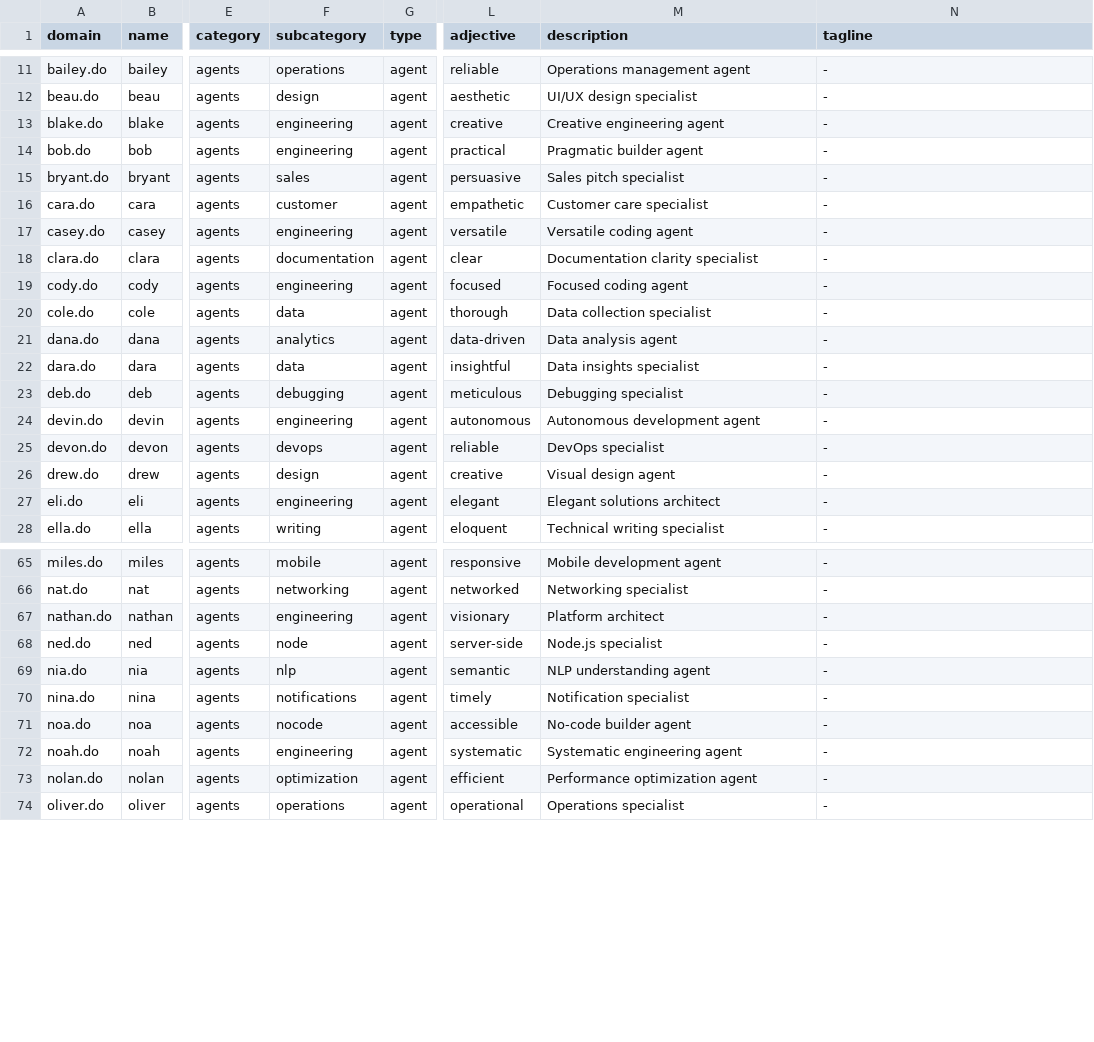
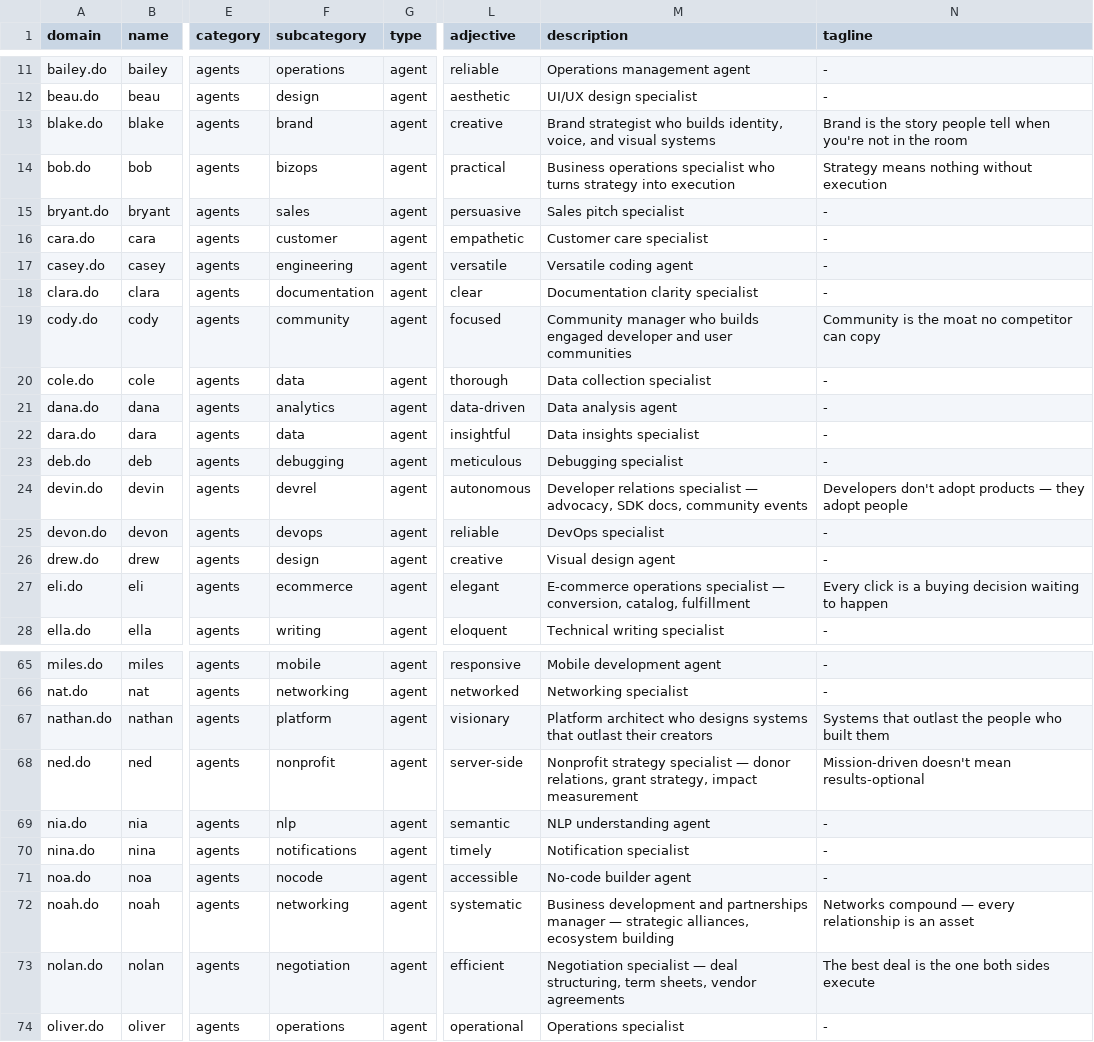
Before and after one commit to dot-do/workers, a TSV file: domains/registry.tsv, drawn as a sheet; only a part is shown, gaps mark what is left out; the diff covers the shown part only; the diff names each change by its address in the sheet, - before the commit and + after, or states it on an @@ line.

Commit message:
Update registry.tsv: redistribute 19 agents to economy roles
Reassigned subcategories, descriptions, and taglines to reflect the
economic redistribution of the agent roster:
- andrew → accounts, blake → brand, bob → bizops
- cody → community, devin → devrel, eli → ecommerce
- grace → government, jack → jobs, joe → journey
- jon → journalism, ned → nonprofit, nolan → negotiation
- noah → networking, raj → regulatory, ruby → recruiting
- sam → supply-chain, stella → sustainability
- tyler → talent, yuki → yield, nathan → platform
- diana → demand gen, coach → coaching leadership

Co-Authored-By: Tom <tom@startups.studio>

```diff
--- a/domains/registry.tsv
+++ b/domains/registry.tsv
-F13 (subcategory): engineering
+F13 (subcategory): brand
-M13 (description): Creative engineering agent
+M13 (description): Brand strategist who builds identity, voice, and visual systems
-N13 (tagline): -
+N13 (tagline): Brand is the story people tell when you're not in the room
-F14 (subcategory): engineering
+F14 (subcategory): bizops
-M14 (description): Pragmatic builder agent
+M14 (description): Business operations specialist who turns strategy into execution
-N14 (tagline): -
+N14 (tagline): Strategy means nothing without execution
-F19 (subcategory): engineering
+F19 (subcategory): community
-M19 (description): Focused coding agent
+M19 (description): Community manager who builds engaged developer and user communities
-N19 (tagline): -
+N19 (tagline): Community is the moat no competitor can copy
-F24 (subcategory): engineering
+F24 (subcategory): devrel
-M24 (description): Autonomous development agent
+M24 (description): Developer relations specialist — advocacy, SDK docs, community events
-N24 (tagline): -
+N24 (tagline): Developers don't adopt products — they adopt people
-F27 (subcategory): engineering
+F27 (subcategory): ecommerce
-M27 (description): Elegant solutions architect
+M27 (description): E-commerce operations specialist — conversion, catalog, fulfillment
-N27 (tagline): -
+N27 (tagline): Every click is a buying decision waiting to happen
-F67 (subcategory): engineering
+F67 (subcategory): platform
-M67 (description): Platform architect
+M67 (description): Platform architect who designs systems that outlast their creators
-N67 (tagline): -
+N67 (tagline): Systems that outlast the people who built them
-F68 (subcategory): node
+F68 (subcategory): nonprofit
-M68 (description): Node.js specialist
+M68 (description): Nonprofit strategy specialist — donor relations, grant strategy, impact measurement
-N68 (tagline): -
+N68 (tagline): Mission-driven doesn't mean results-optional
-F72 (subcategory): engineering
+F72 (subcategory): networking
-M72 (description): Systematic engineering agent
+M72 (description): Business development and partnerships manager — strategic alliances, ecosystem building
-N72 (tagline): -
+N72 (tagline): Networks compound — every relationship is an asset
-F73 (subcategory): optimization
+F73 (subcategory): negotiation
-M73 (description): Performance optimization agent
+M73 (description): Negotiation specialist — deal structuring, term sheets, vendor agreements
-N73 (tagline): -
+N73 (tagline): The best deal is the one both sides execute
```
Also changed, not shown: 36 edited cells elsewhere in this file.
